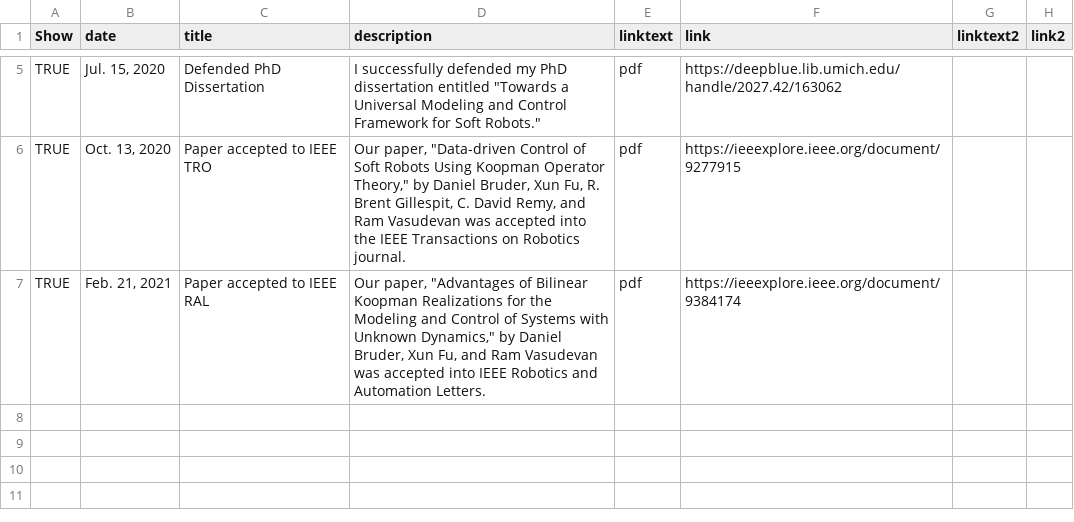
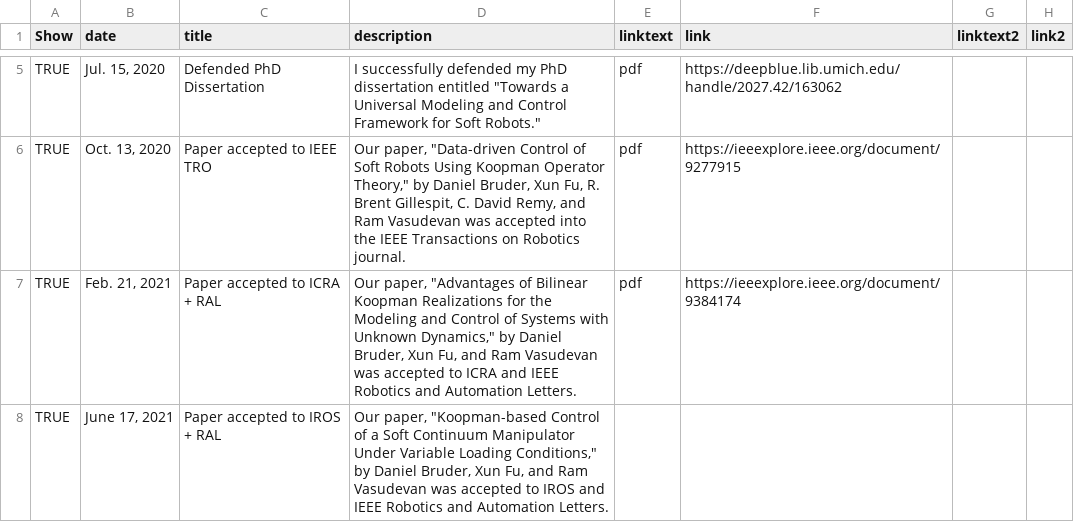
Before and after one commit to bruderd/danielbruder, a CSV file: _data/news.csv, drawn as a sheet; only a part is shown, gaps mark what is left out.

```diff
--- a/_data/news.csv
+++ b/_data/news.csv
@@ -6,2 +6,3 @@ TRUE,"Jul. 15, 2020",Defended PhD Dissertation,"I successfully defended my PhD d
 TRUE,"Oct. 13, 2020",Paper accepted to IEEE TRO,"Our paper, ""Data-driven Control of Soft Robots Using Koopman Operator Theory,"" by Daniel Bruder, Xun Fu, R. Brent Gillespit, C. David Remy, and Ram Vasudevan was accepted into the IEEE Transactions on Robotics journal.",pdf,https://ieeexplore.ieee.org/document/9277915,,
-TRUE,"Feb. 21, 2021",Paper accepted to IEEE RAL,"Our paper, ""Advantages of Bilinear Koopman Realizations for the Modeling and Control of Systems with Unknown Dynamics,"" by Daniel Bruder, Xun Fu, and Ram Vasudevan was accepted into IEEE Robotics and Automation Letters.",pdf,https://ieeexplore.ieee.org/document/9384174,,
+TRUE,"Feb. 21, 2021",Paper accepted to ICRA + RAL,"Our paper, ""Advantages of Bilinear Koopman Realizations for the Modeling and Control of Systems with Unknown Dynamics,"" by Daniel Bruder, Xun Fu, and Ram Vasudevan was accepted to ICRA and IEEE Robotics and Automation Letters.",pdf,https://ieeexplore.ieee.org/document/9384174,,
+TRUE,"June 17, 2021",Paper accepted to IROS +  RAL,"Our paper, ""Koopman-based Control of a Soft Continuum Manipulator Under Variable Loading Conditions,"" by Daniel Bruder, Xun Fu, and Ram Vasudevan was accepted to IROS and IEEE Robotics and Automation Letters.",,,,
```
Also changed, not shown: _data/media.csv, _data/publications.csv, 6 other files.
